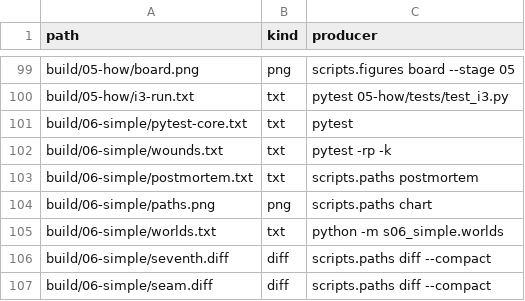
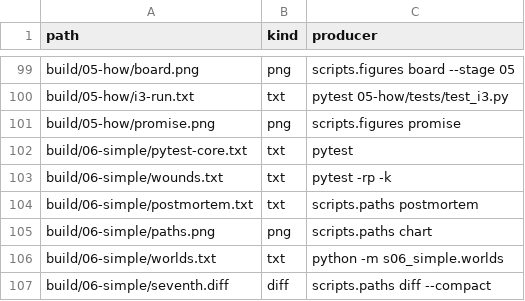
Before and after one commit to dpopchev/chaos-to-simple, a CSV file: data/artifacts.csv, drawn as a sheet; only a part is shown, gaps mark what is left out; the shorter side is filled out with more unchanged rows; the diff names each change by its address in the sheet, - before the commit and + after, or states it on an @@ line.

Commit message:
feat(05-how): draw the promise, the customer's sequence against the room's
The promise figure shows two rows of three actor boxes with icons and
words, the swapped pair framed in the incident colour.

Refs: W-191 T-438

```diff
--- a/data/artifacts.csv
+++ b/data/artifacts.csv
+row 101: build/05-how/promise.png | png | scripts.figures promise
```
Also changed, not shown: 5 other files.
